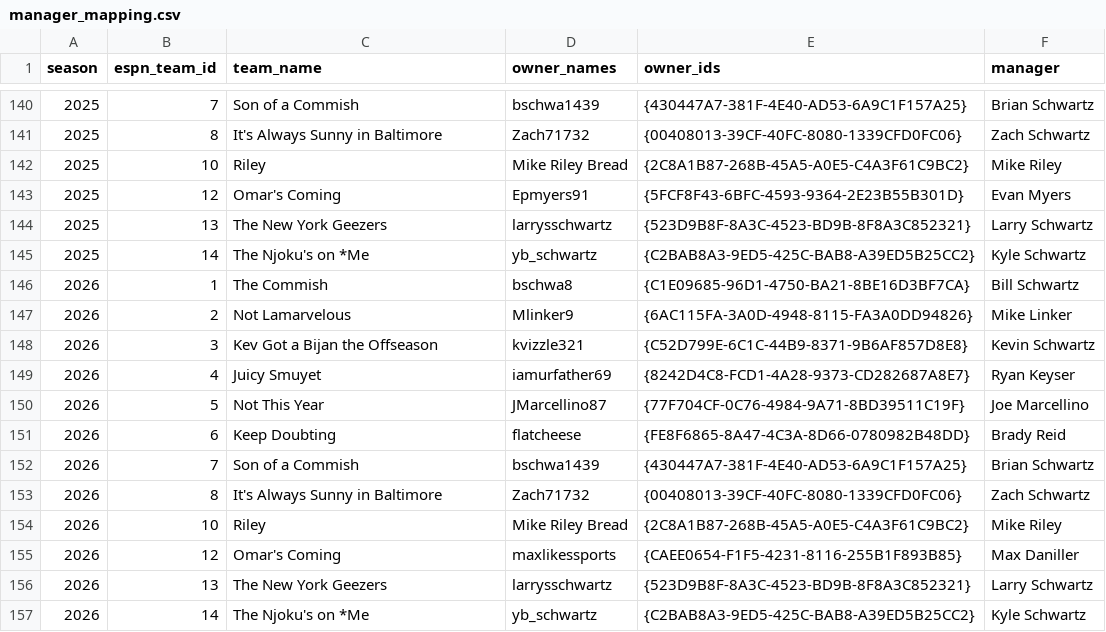
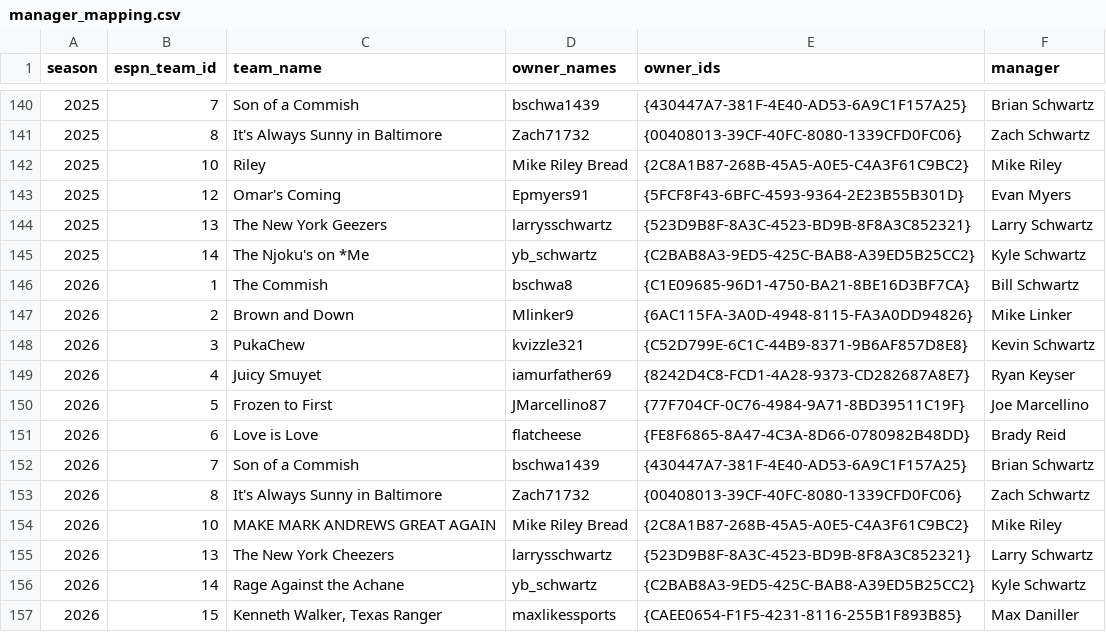
Before and after one commit to MikeRileytech/fantasy-league-history, a CSV file: manager_mapping.csv, drawn as a sheet; only a part is shown, gaps mark what is left out.

Commit message:
Update 2026 season data through week 3

```diff
--- a/manager_mapping.csv
+++ b/manager_mapping.csv
@@ -146,12 +146,12 @@ season,espn_team_id,team_name,owner_names,owner_ids,manager
 2026,1,The  Commish,bschwa8,{C1E09685-96D1-4750-BA21-8BE16D3BF7CA},Bill Schwartz
-2026,2,Not Lamarvelous,Mlinker9,{6AC115FA-3A0D-4948-8115-FA3A0DD94826},Mike Linker
-2026,3,Kev Got a Bijan the Offseason,kvizzle321,{C52D799E-6C1C-44B9-8371-9B6AF857D8E8},Kevin Schwartz
+2026,2,Brown and Down,Mlinker9,{6AC115FA-3A0D-4948-8115-FA3A0DD94826},Mike Linker
+2026,3,PukaChew,kvizzle321,{C52D799E-6C1C-44B9-8371-9B6AF857D8E8},Kevin Schwartz
 2026,4,Juicy Smuyet,iamurfather69,{8242D4C8-FCD1-4A28-9373-CD282687A8E7},Ryan Keyser
-2026,5,Not This Year,JMarcellino87,{77F704CF-0C76-4984-9A71-8BD39511C19F},Joe Marcellino
-2026,6,Keep Doubting,flatcheese,{FE8F6865-8A47-4C3A-8D66-0780982B48DD},Brady Reid
+2026,5,Frozen to First,JMarcellino87,{77F704CF-0C76-4984-9A71-8BD39511C19F},Joe Marcellino
+2026,6,Love is Love,flatcheese,{FE8F6865-8A47-4C3A-8D66-0780982B48DD},Brady Reid
 2026,7,Son of a Commish ,bschwa1439,{430447A7-381F-4E40-AD53-6A9C1F157A25},Brian Schwartz
 2026,8,It's Always Sunny in Baltimore,Zach71732,{00408013-39CF-40FC-8080-1339CFD0FC06},Zach Schwartz
-2026,10,Riley,Mike Riley Bread,{2C8A1B87-268B-45A5-A0E5-C4A3F61C9BC2},Mike Riley
-2026,12,Omar's Coming,maxlikessports,{CAEE0654-F1F5-4231-8116-255B1F893B85},Max Daniller
-2026,13,The New York Geezers,larrysschwartz,{523D9B8F-8A3C-4523-BD9B-8F8A3C852321},Larry Schwartz
-2026,14,The Njoku's on *Me,yb_schwartz,{C2BAB8A3-9ED5-425C-BAB8-A39ED5B25CC2},Kyle Schwartz
+2026,10,MAKE MARK ANDREWS GREAT AGAIN,Mike Riley Bread,{2C8A1B87-268B-45A5-A0E5-C4A3F61C9BC2},Mike Riley
+2026,13,The New York Cheezers,larrysschwartz,{523D9B8F-8A3C-4523-BD9B-8F8A3C852321},Larry Schwartz
+2026,14,Rage Against the Achane,yb_schwartz,{C2BAB8A3-9ED5-425C-BAB8-A39ED5B25CC2},Kyle Schwartz
+2026,15,"Kenneth Walker, Texas Ranger",maxlikessports,{CAEE0654-F1F5-4231-8116-255B1F893B85},Max Daniller
```
Also changed, not shown: 8 other files.
